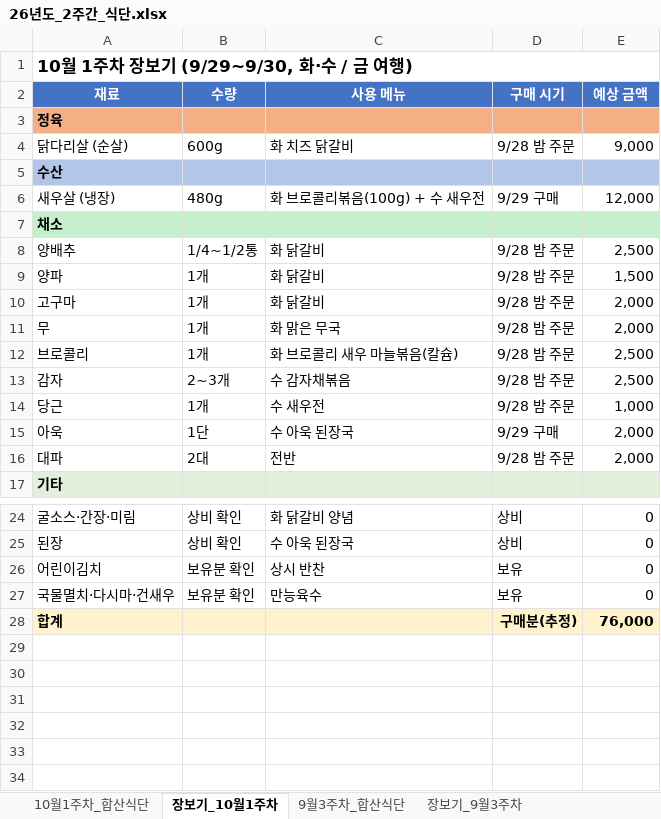
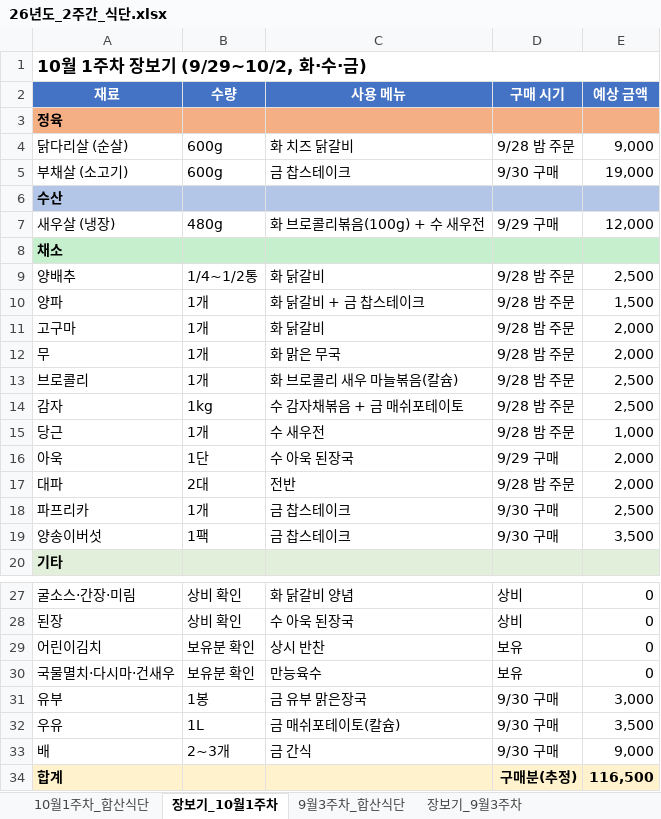
Before and after one commit to Catomo88/Meal_plan, an Excel workbook: 26년도_2주간_식단.xlsx, sheet 장보기_10월1주차, drawn as a sheet; only a part is shown, gaps mark what is left out; values as stored, in another font and other column widths than the file's, no borders; addresses are those after the commit; the diff names each change by its address in the sheet, - before the commit and + after, or states it on an @@ line.

```diff
--- a/26년도_2주간_식단.xlsx (sheet 장보기_10월1주차)
+++ b/26년도_2주간_식단.xlsx (sheet 장보기_10월1주차)
-A1 (재료): 10월 1주차 장보기 (9/29~9/30, 화·수 / 금 여행)
+A1 (재료): 10월 1주차 장보기 (9/29~10/2, 화·수·금)
+row 5: 부채살 (소고기) | 600g | 금 찹스테이크 | 9/30 구매 | 19,000
-C10 (사용 메뉴): 화 닭갈비
+C10 (사용 메뉴): 화 닭갈비 + 금 찹스테이크
-B14 (수량): 2~3개
+B14 (수량): 1kg
-C14 (사용 메뉴): 수 감자채볶음
+C14 (사용 메뉴): 수 감자채볶음 + 금 매쉬포테이토
+row 18: 파프리카 | 1개 | 금 찹스테이크 | 9/30 구매 | 2,500
+row 19: 양송이버섯 | 1팩 | 금 찹스테이크 | 9/30 구매 | 3,500
+row 31: 유부 | 1봉 | 금 유부 맑은장국 | 9/30 구매 | 3,000
+row 32: 우유 | 1L | 금 매쉬포테이토(칼슘) | 9/30 구매 | 3,500
+row 33: 배 | 2~3개 | 금 간식 | 9/30 구매 | 9,000
-E34 (예상 금액): 76,000
+E34 (예상 금액): 116,500
```
Also changed, not shown: sheet 10월1주차_합산식단, 1 other file.
